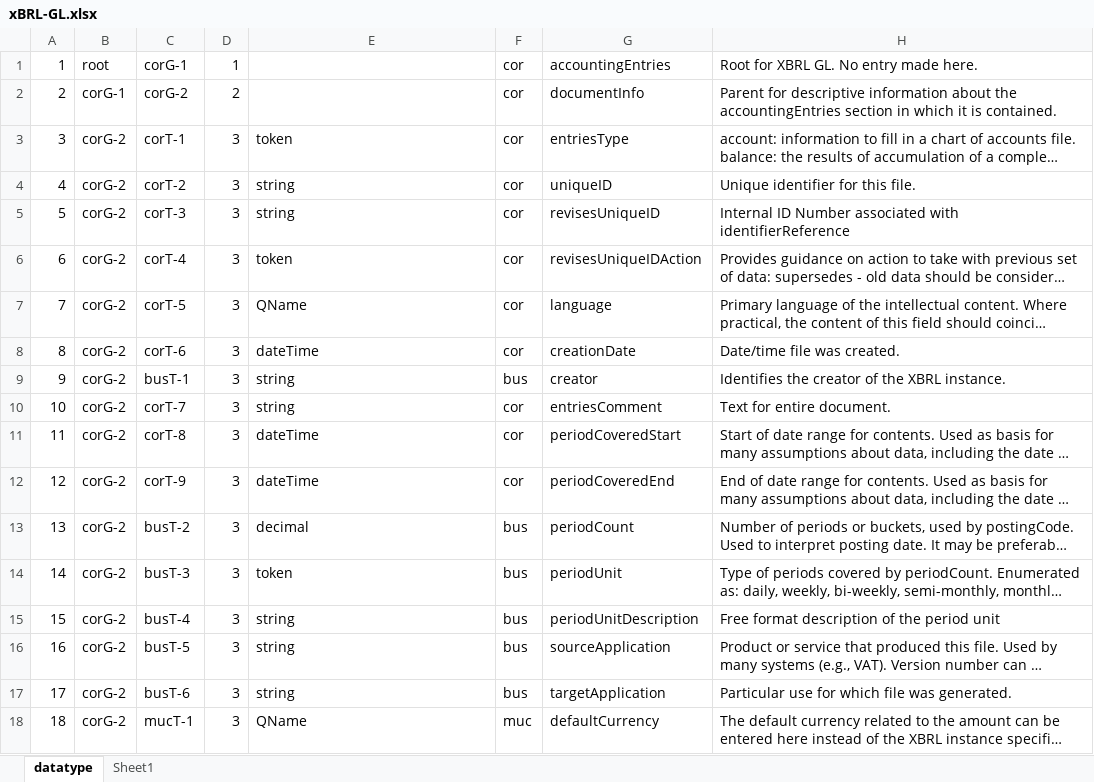
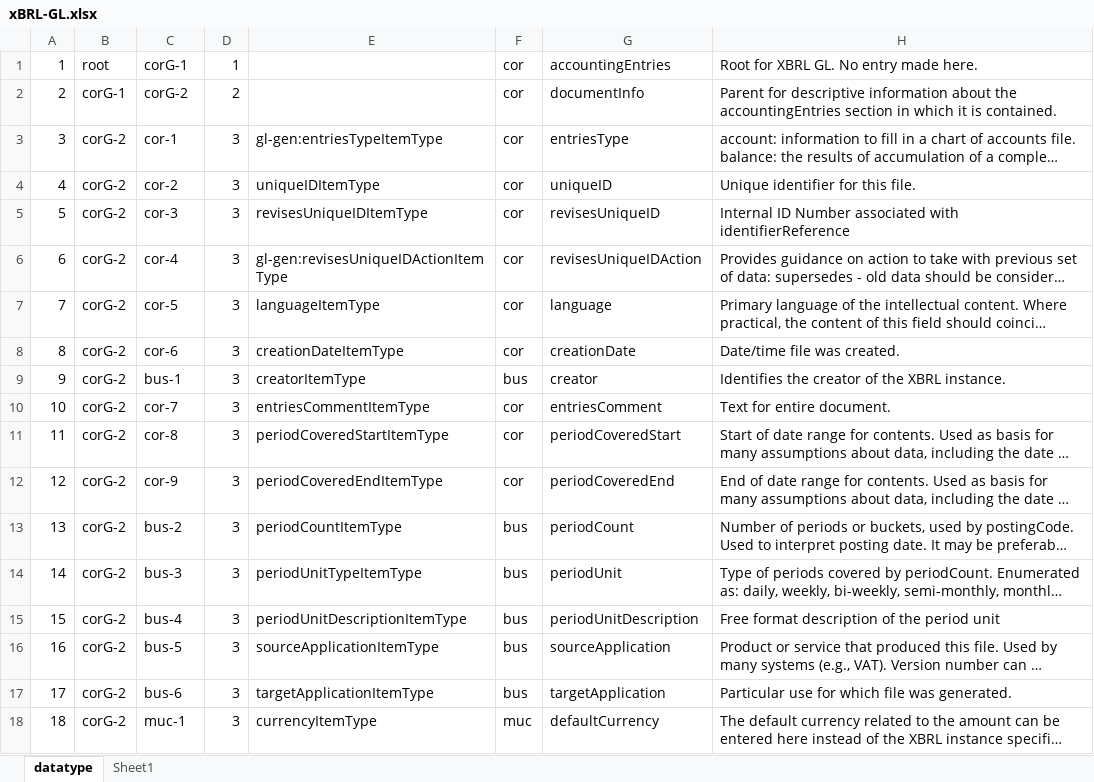
Before and after one commit to pontsoleil/EIPA, an Excel workbook: データ検証/EIPA/xBRL/xBRL-GL.xlsx, sheet datatype, drawn as a sheet; only a part is shown; long unchanged cells end in …; values as stored, in another font and other column widths than the file's, no borders; conditional formats not drawn; the diff covers the shown part only; the diff names each change by its address in the sheet, - before the commit and + after, or states it on an @@ line.

```diff
--- a/データ検証/EIPA/xBRL/xBRL-GL.xlsx (sheet datatype)
+++ b/データ検証/EIPA/xBRL/xBRL-GL.xlsx (sheet datatype)
-C3: corT-1
+C3: cor-1
-E3: token
+E3: gl-gen:entriesTypeItemType
-C4: corT-2
+C4: cor-2
-E4: string
+E4: uniqueIDItemType
-C5: corT-3
+C5: cor-3
-E5: string
+E5: revisesUniqueIDItemType
-C6: corT-4
+C6: cor-4
-E6: token
+E6: gl-gen:revisesUniqueIDActionItemType
-C7: corT-5
+C7: cor-5
-E7: QName
+E7: languageItemType
-C8: corT-6
+C8: cor-6
-E8: dateTime
+E8: creationDateItemType
-C9: busT-1
+C9: bus-1
-E9: string
+E9: creatorItemType
-C10: corT-7
+C10: cor-7
-E10: string
+E10: entriesCommentItemType
-C11: corT-8
+C11: cor-8
-E11: dateTime
+E11: periodCoveredStartItemType
-C12: corT-9
+C12: cor-9
-E12: dateTime
+E12: periodCoveredEndItemType
-C13: busT-2
+C13: bus-2
-E13: decimal
+E13: periodCountItemType
-C14: busT-3
+C14: bus-3
-E14: token
+E14: periodUnitTypeItemType
-C15: busT-4
+C15: bus-4
-E15: string
+E15: periodUnitDescriptionItemType
-C16: busT-5
+C16: bus-5
-E16: string
+E16: sourceApplicationItemType
-C17: busT-6
+C17: bus-6
-E17: string
+E17: targetApplicationItemType
-C18: mucT-1
+C18: muc-1
-E18: QName
+E18: currencyItemType
```
Also changed, not shown: 691 edited cells elsewhere in this sheet, sheet Sheet1, formulas that keep their value, 49 other files.
